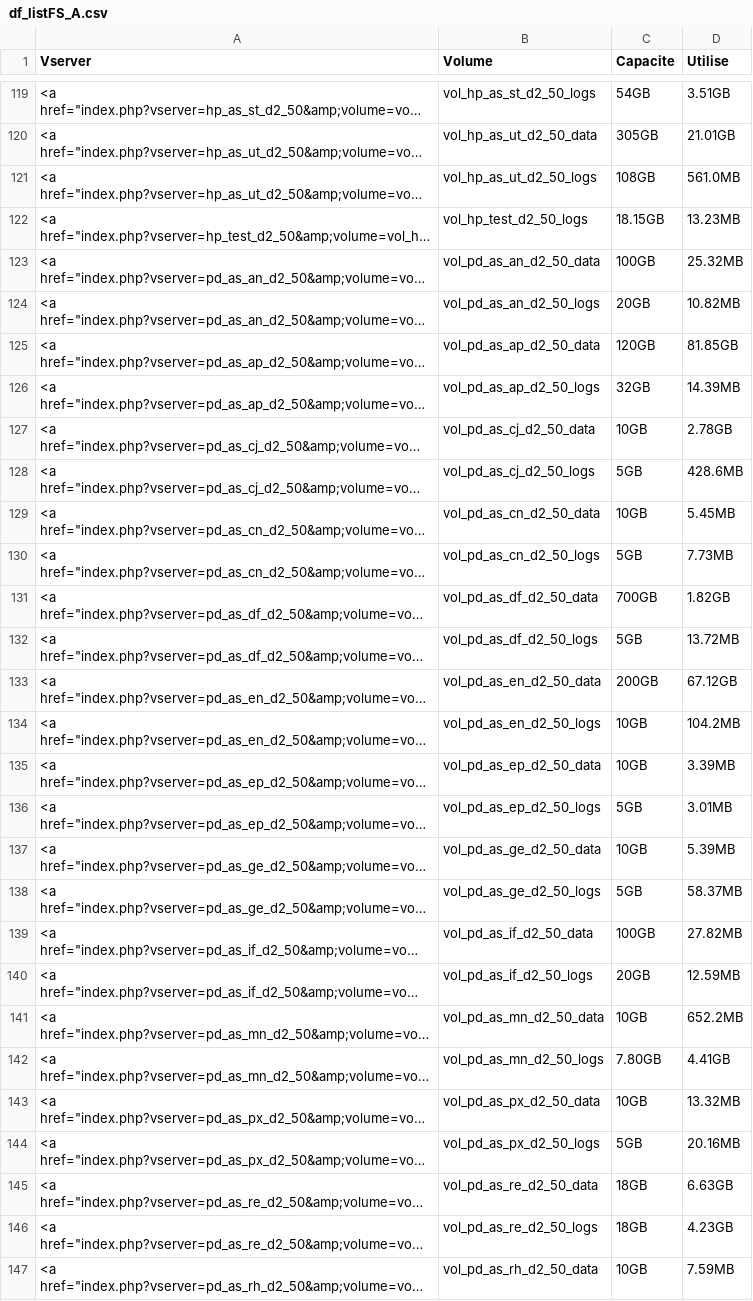
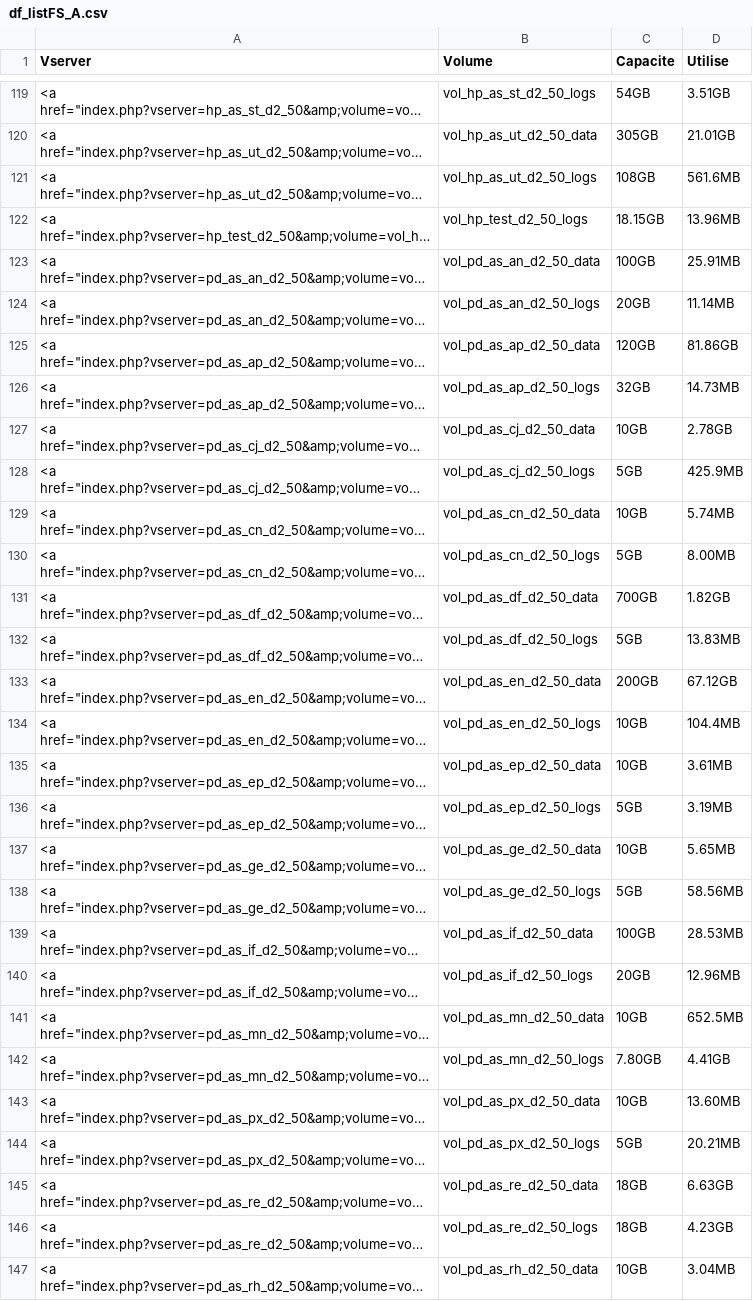
Before and after one commit to s9d9n0/Applishare_Vision, a CSV file: dataframe/df_listFS_A.csv, drawn as a sheet; only a part is shown, gaps mark what is left out; long unchanged cells end in …; the diff covers the shown part only; the diff names each change by its address in the sheet, - before the commit and + after, or states it on an @@ line.

```diff
--- a/dataframe/df_listFS_A.csv
+++ b/dataframe/df_listFS_A.csv
-D121 (Utilise): 561.0MB
+D121 (Utilise): 561.6MB
-D122 (Utilise): 13.23MB
+D122 (Utilise): 13.96MB
-D123 (Utilise): 25.32MB
+D123 (Utilise): 25.91MB
-D124 (Utilise): 10.82MB
+D124 (Utilise): 11.14MB
-D125 (Utilise): 81.85GB
+D125 (Utilise): 81.86GB
-D126 (Utilise): 14.39MB
+D126 (Utilise): 14.73MB
-D128 (Utilise): 428.6MB
+D128 (Utilise): 425.9MB
-D129 (Utilise): 5.45MB
+D129 (Utilise): 5.74MB
-D130 (Utilise): 7.73MB
+D130 (Utilise): 8.00MB
-D132 (Utilise): 13.72MB
+D132 (Utilise): 13.83MB
-D134 (Utilise): 104.2MB
+D134 (Utilise): 104.4MB
-D135 (Utilise): 3.39MB
+D135 (Utilise): 3.61MB
-D136 (Utilise): 3.01MB
+D136 (Utilise): 3.19MB
-D137 (Utilise): 5.39MB
+D137 (Utilise): 5.65MB
-D138 (Utilise): 58.37MB
+D138 (Utilise): 58.56MB
-D139 (Utilise): 27.82MB
+D139 (Utilise): 28.53MB
-D140 (Utilise): 12.59MB
+D140 (Utilise): 12.96MB
-D141 (Utilise): 652.2MB
+D141 (Utilise): 652.5MB
-D143 (Utilise): 13.32MB
+D143 (Utilise): 13.60MB
-D144 (Utilise): 20.16MB
+D144 (Utilise): 20.21MB
-D147 (Utilise): 7.59MB
+D147 (Utilise): 3.04MB
```
Also changed, not shown: 94 edited cells elsewhere in this file, dataframe/df_fusion.csv, dataframe/df_listFS_B.csv, 7 other files.
